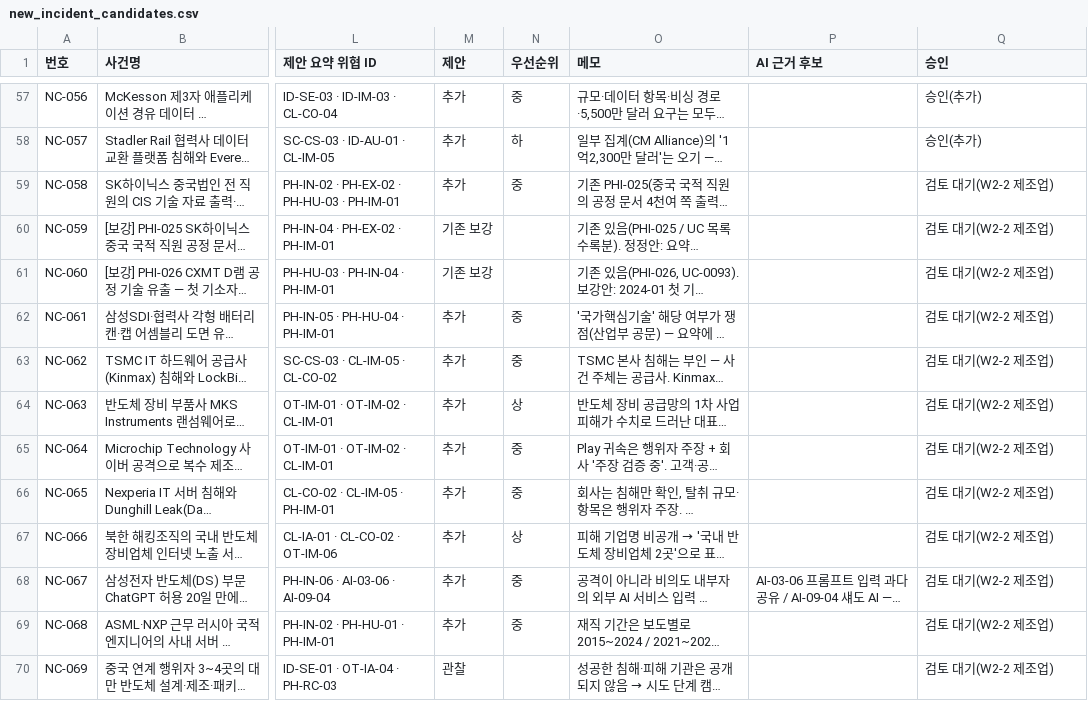
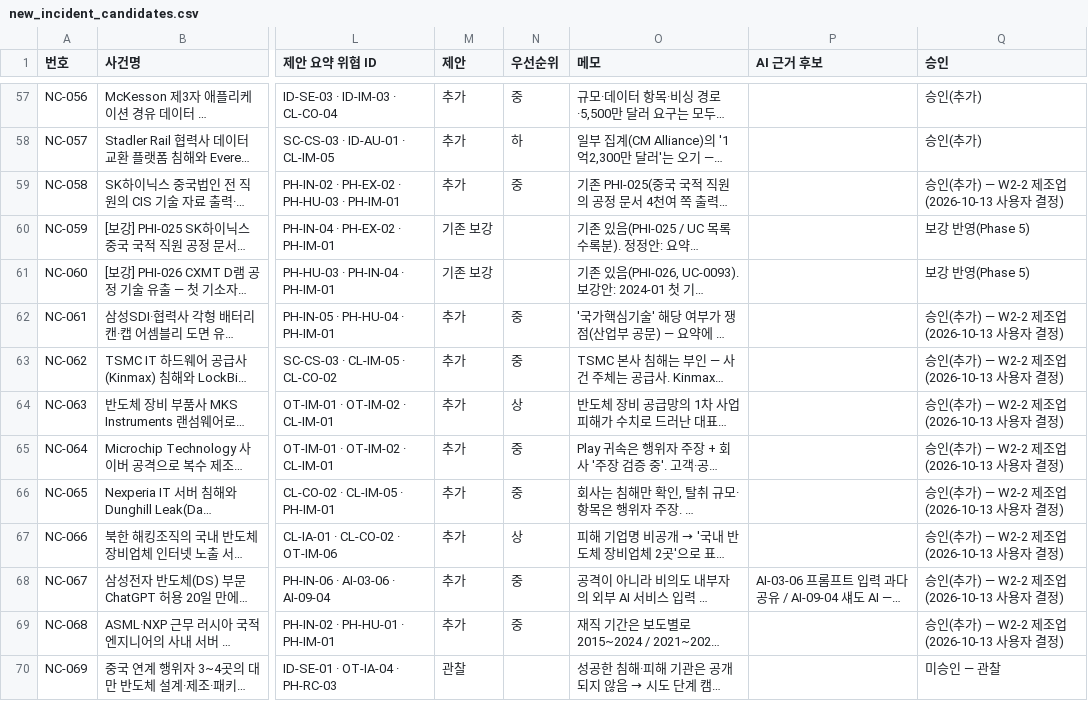
Before and after one commit to donggil-kim/test_2026, a CSV file: integrated/data/verification/new_incident_candidates.csv, drawn as a sheet; only a part is shown, gaps mark what is left out; long unchanged cells end in …; the diff covers the shown part only; the diff names each change by its address in the sheet, - before the commit and + after, or states it on an @@ line.

```diff
--- a/integrated/data/verification/new_incident_candidates.csv
+++ b/integrated/data/verification/new_incident_candidates.csv
-Q59 (승인): 검토 대기(W2-2 제조업)
+Q59 (승인): 승인(추가) — W2-2 제조업(2026-10-13 사용자 결정)
-Q60:Q61 (승인): 검토 대기(W2-2 제조업)
+Q60:Q61 (승인): 보강 반영(Phase 5)
-Q62:Q69 (승인): 검토 대기(W2-2 제조업)
+Q62:Q69 (승인): 승인(추가) — W2-2 제조업(2026-10-13 사용자 결정)
-Q70 (승인): 검토 대기(W2-2 제조업)
+Q70 (승인): 미승인 — 관찰
```
Also changed, not shown: 11 edited cells elsewhere in this file, 1 other file.
